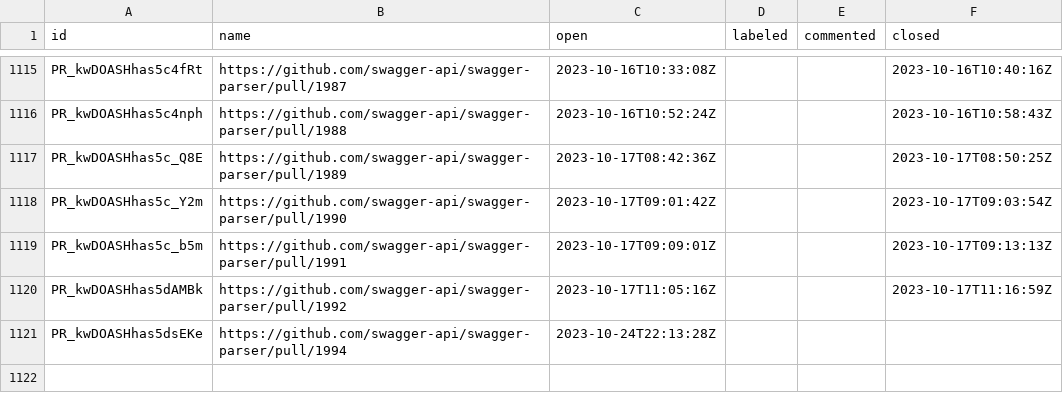
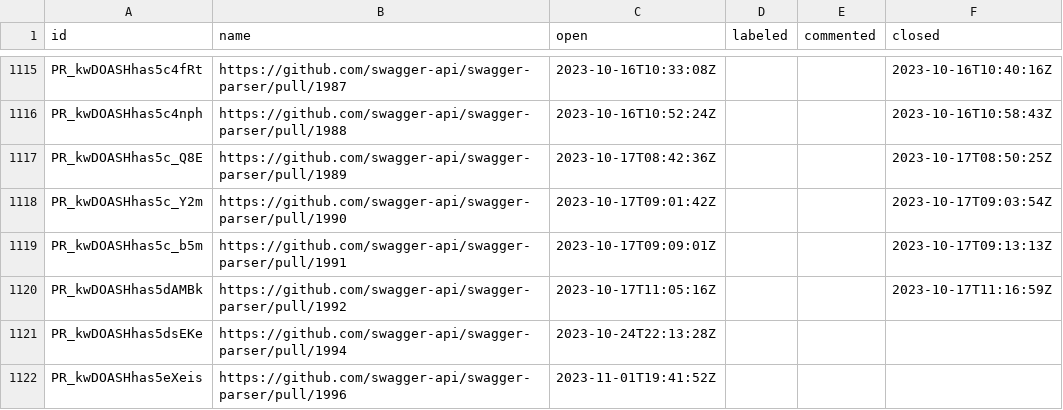
Before and after one commit to SmartBear/swagger-oselvar-metrics, a CSV file: data/swagger-api/swagger-parser/pullRequests.csv, drawn as a sheet; only a part is shown, gaps mark what is left out; the diff names each change by its address in the sheet, - before the commit and + after, or states it on an @@ line.

```diff
--- a/data/swagger-api/swagger-parser/pullRequests.csv
+++ b/data/swagger-api/swagger-parser/pullRequests.csv
+row 1122: PR_kwDOASHhas5eXeis | https://github.com/swagger-api/swagger-parser/pull/1996 | 2023-11-01T19:41:52Z
```
Also changed, not shown: data/swagger-api/swagger-ui/issues.csv.
